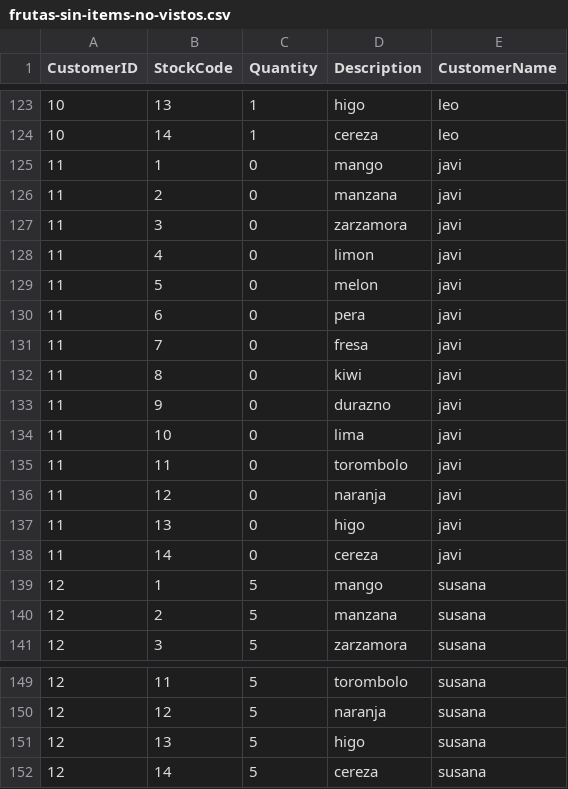
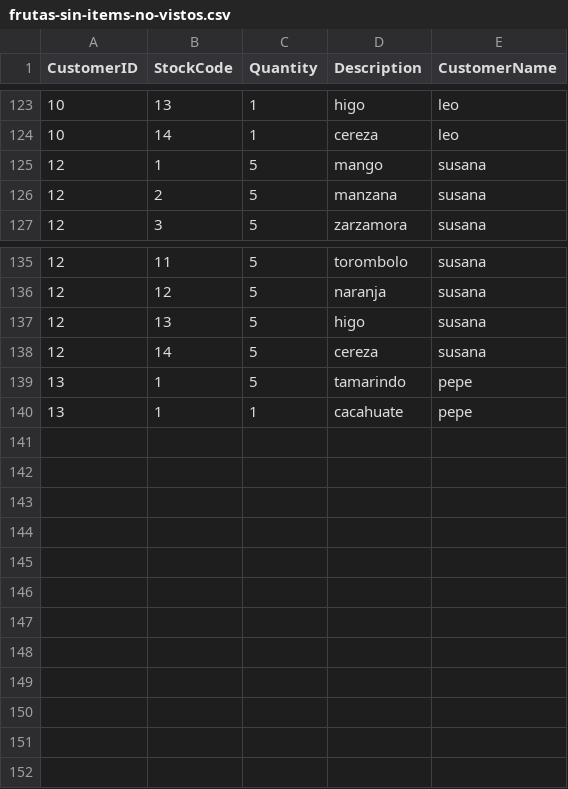
Before and after one commit to juanbits/datasets-to-CF-recsys, a CSV file: frutas-sin-items-no-vistos.csv, drawn as a sheet; only a part is shown, gaps mark what is left out; removed rows and columns are numbered as before the commit, all else as after; the diff names each change by its address in the sheet, - before the commit and + after, or states it on an @@ line.

Commit message:
updated datasets

```diff
--- a/frutas-sin-items-no-vistos.csv
+++ b/frutas-sin-items-no-vistos.csv
-row 125: 11 | 1 | 0 | mango | javi
-row 126: 11 | 2 | 0 | manzana | javi
-row 127: 11 | 3 | 0 | zarzamora | javi
-row 128: 11 | 4 | 0 | limon | javi
-row 129: 11 | 5 | 0 | melon | javi
-row 130: 11 | 6 | 0 | pera | javi
-row 131: 11 | 7 | 0 | fresa | javi
-row 132: 11 | 8 | 0 | kiwi | javi
-row 133: 11 | 9 | 0 | durazno | javi
-row 134: 11 | 10 | 0 | lima | javi
-row 135: 11 | 11 | 0 | torombolo | javi
-row 136: 11 | 12 | 0 | naranja | javi
-row 137: 11 | 13 | 0 | higo | javi
-row 138: 11 | 14 | 0 | cereza | javi
+row 139: 13 | 1 | 5 | tamarindo | pepe
+row 140: 13 | 1 | 1 | cacahuate | pepe
```
Also changed, not shown: frutas-con-items-no-vistos-como-valor-0.csv, frutas-con-items-no-vistos-como-valor-negativo.csv.
